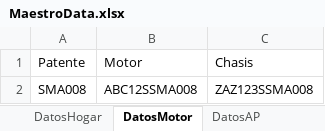
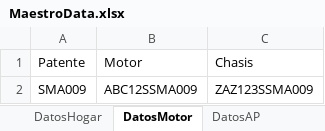
Before and after one commit to suraranorex/Smoke, an Excel workbook: Smoke/MaestroData.xlsx, sheet DatosMotor, drawn as a sheet; values as stored, in another font and other column widths than the file's, no borders; the diff names each change by its address in the sheet, - before the commit and + after, or states it on an @@ line.

```diff
--- a/Smoke/MaestroData.xlsx (sheet DatosMotor)
+++ b/Smoke/MaestroData.xlsx (sheet DatosMotor)
-A2: SMA008
+A2: SMA009
-B2: ABC12SSMA008
+B2: ABC12SSMA009
-C2: ZAZ123SSMA008
+C2: ZAZ123SSMA009
```
Also changed, not shown: sheet DatosCuenta, sheet DatosHogar, sheet DatosAP.
